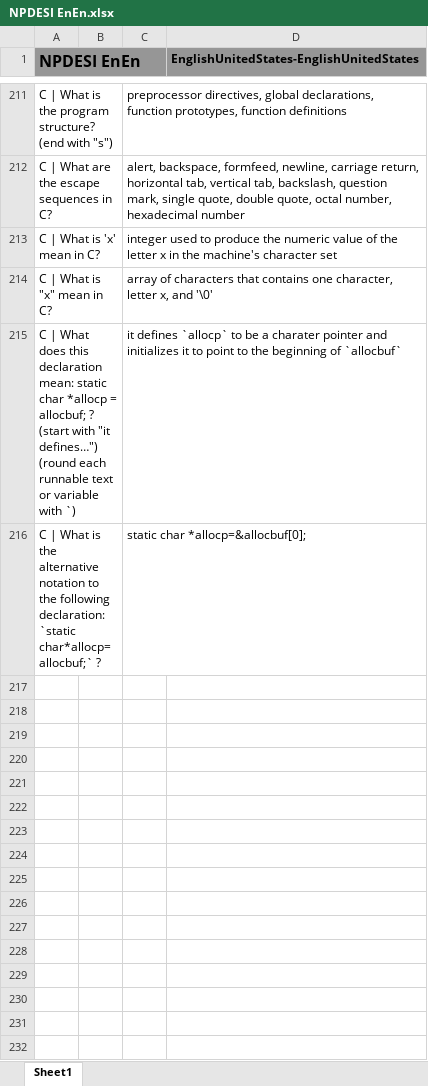
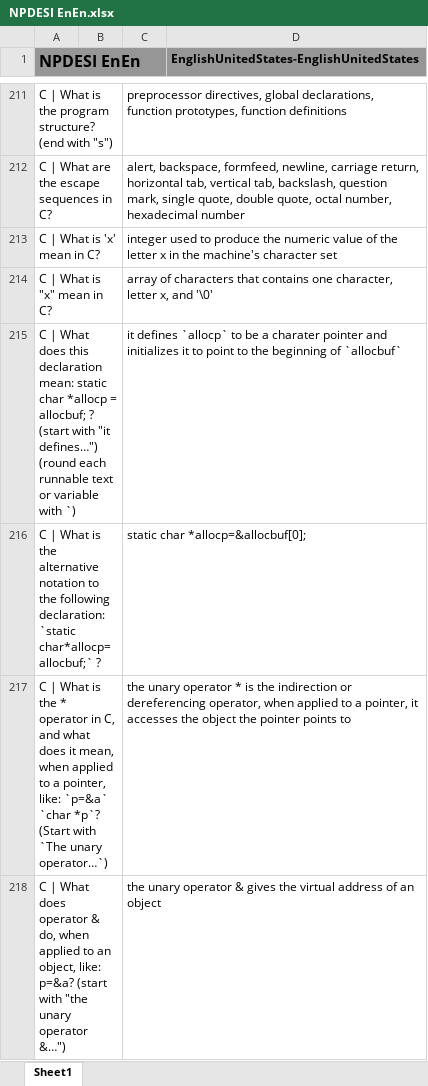
Before and after one commit to JackSonier/kb, an Excel workbook: NPDESI EnEn.xlsx, sheet Sheet1, drawn as a sheet; only a part is shown, gaps mark what is left out; values as stored, in another font and other column widths than the file's, no borders; the diff names each change by its address in the sheet, - before the commit and + after, or states it on an @@ line.

Commit message:
Update NPDESI EnEn.xlsx

```diff
--- a/NPDESI EnEn.xlsx (sheet Sheet1)
+++ b/NPDESI EnEn.xlsx (sheet Sheet1)
+row 217: C | What is the * operator in C, and what does it mean, when applied to a pointer, like: `p=&a` `char *p`? (Start with `The unary operator…`) |  | the unary operator * is the indirection or dereferencing operator, when applied to a pointer, it accesses the object the pointer points to
+row 218: C | What does operator & do, when applied to an object, like: p=&a? (start with "the unary operator &…") |  | the unary operator & gives the virtual address of an object
```
